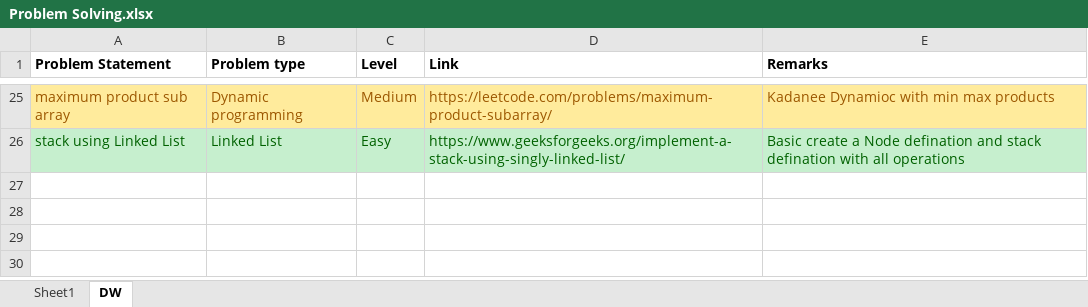
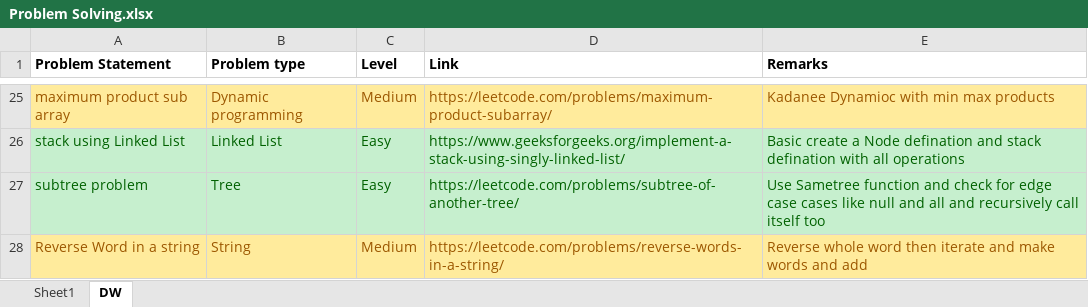
Before and after one commit to vallabhiaf/problemSolving, an Excel workbook: Problem Solving.xlsx, sheet DW, drawn as a sheet; only a part is shown, gaps mark what is left out; values as stored, in another font and other column widths than the file's, no borders; the diff names each change by its address in the sheet, - before the commit and + after, or states it on an @@ line.

Commit message:
Reverse words in a string

```diff
--- a/Problem Solving.xlsx (sheet DW)
+++ b/Problem Solving.xlsx (sheet DW)
+row 27: subtree problem | Tree | Easy | https://leetcode.com/problems/subtree-of-another-tree/ | Use Sametree function and check for edge case cases like null and all and recursively call itself too
+row 28: Reverse Word in a string | String | Medium | https://leetcode.com/problems/reverse-words-in-a-string/ | Reverse whole word then iterate and make words and add
```
Also changed, not shown: 1 other file.
